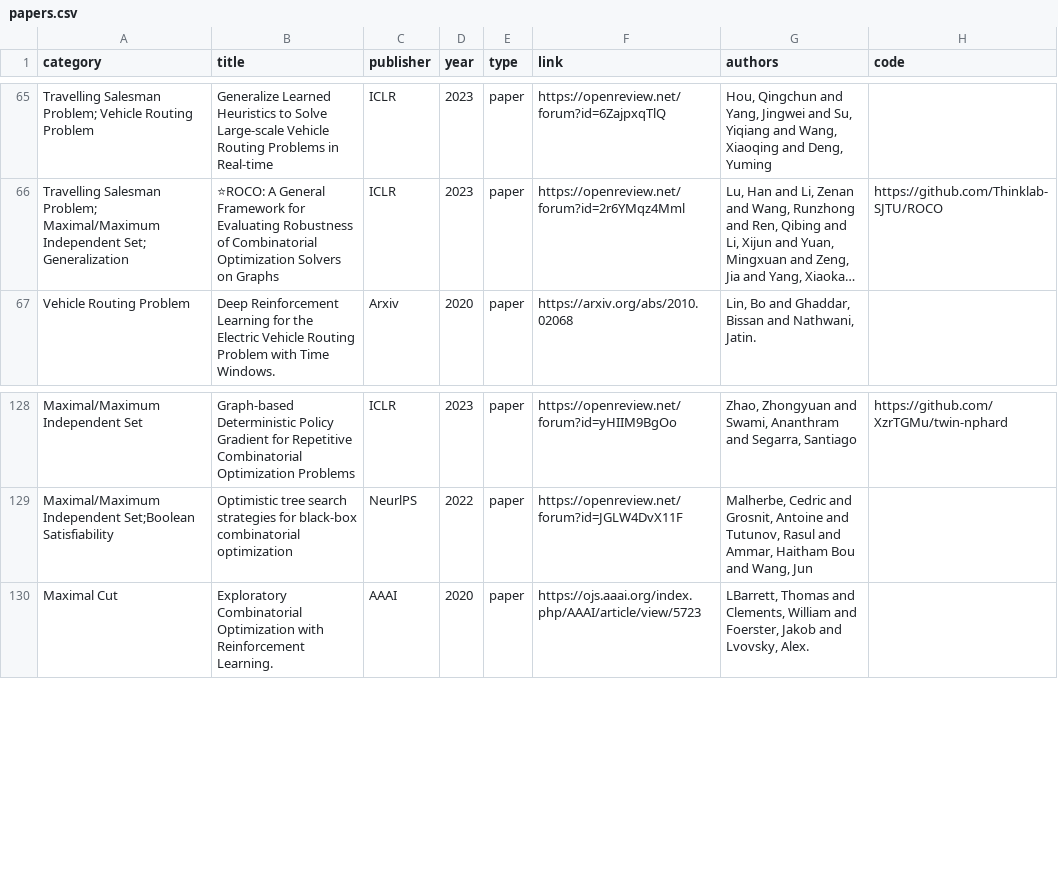
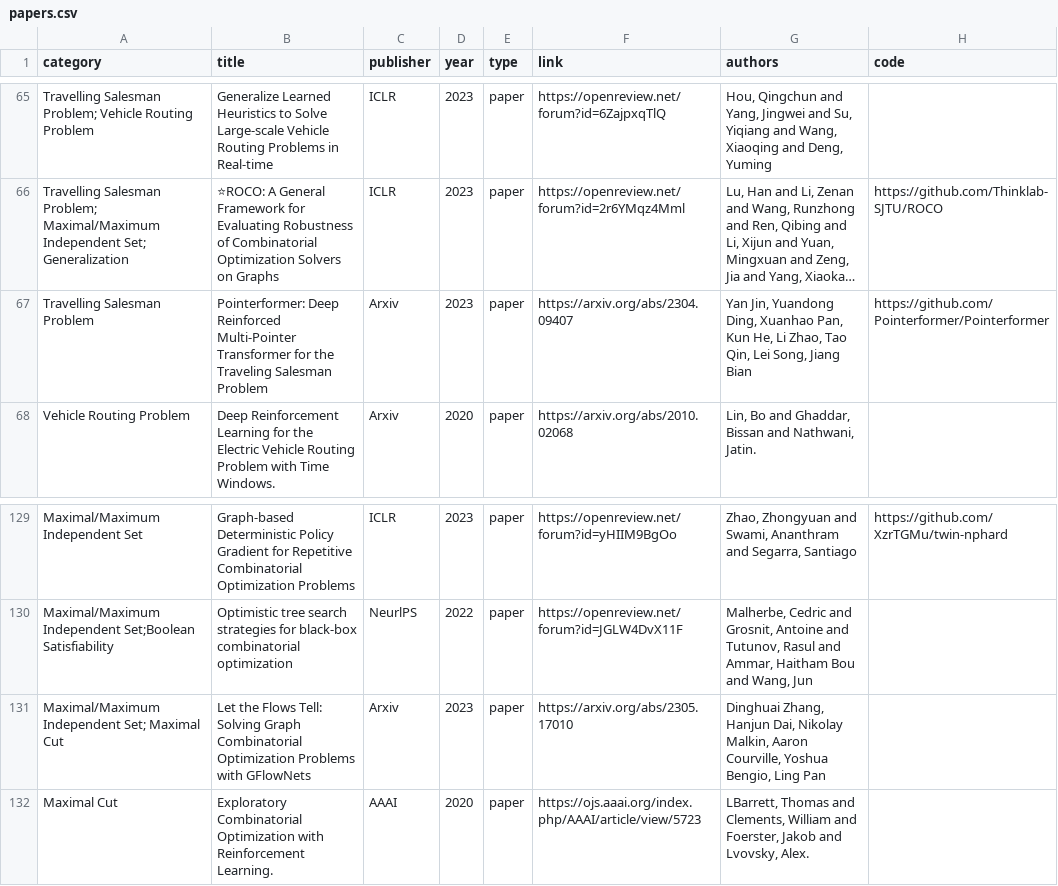
Before and after one commit to Thinklab-SJTU/awesome-ml4co, a CSV file: data/papers.csv, drawn as a sheet; only a part is shown, gaps mark what is left out; long unchanged cells end in …; the diff names each change by its address in the sheet, - before the commit and + after, or states it on an @@ line.

Commit message:
Update papers.csv

```diff
--- a/data/papers.csv
+++ b/data/papers.csv
+row 67: Travelling Salesman Problem | Pointerformer: Deep Reinforced Multi-Pointer Transformer for the Traveling Salesman Problem | Arxiv | 2023 | paper | https://arxiv.org/abs/2304.09407 | Yan Jin, Yuandong Ding, Xuanhao Pan, Kun He, Li Zhao, Tao Qin, Lei Song, Jiang Bian | https://github.com/Pointerformer/Pointerformer
+row 131: Maximal/Maximum Independent Set; Maximal Cut | Let the Flows Tell: Solving Graph Combinatorial Optimization Problems with GFlowNets | Arxiv | 2023 | paper | https://arxiv.org/abs/2305.17010 | Dinghuai Zhang, Hanjun Dai, Nikolay Malkin, Aaron Courville, Yoshua Bengio, Ling Pan
```
